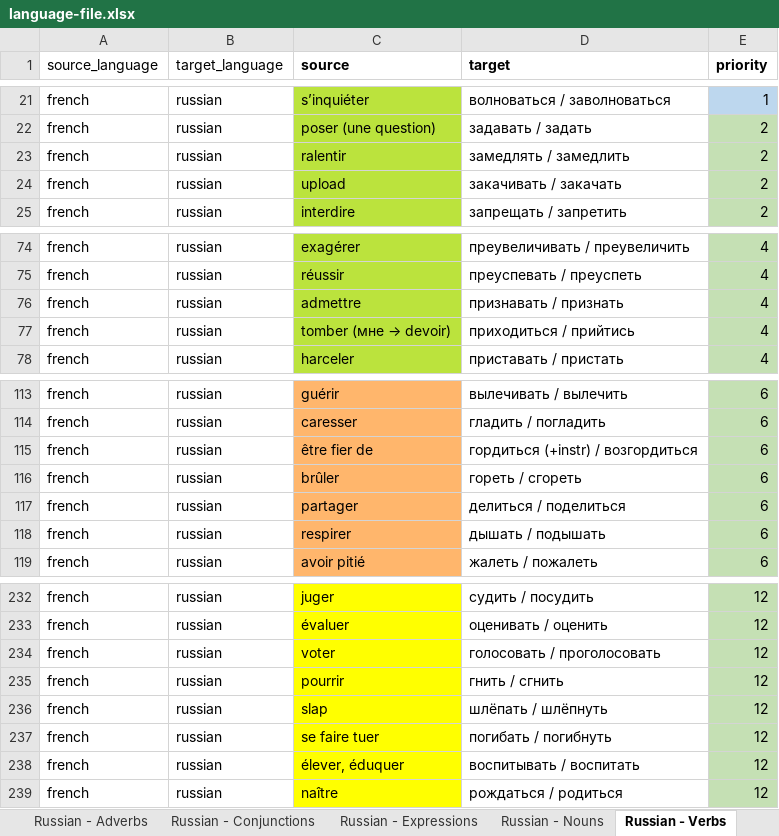
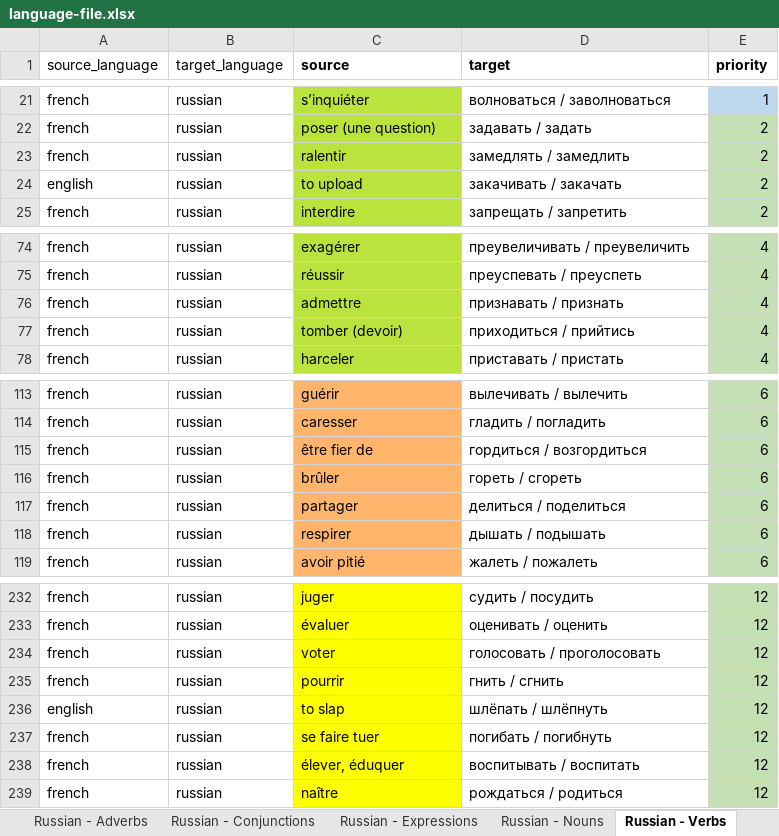
Before and after one commit to ThomasGourouza/vocabulary, an Excel workbook: docs/assets/language-file.xlsx, sheet Russian - Verbs, drawn as a sheet; only a part is shown, gaps mark what is left out; values as stored, in another font and other column widths than the file's, no borders; the diff names each change by its address in the sheet, - before the commit and + after, or states it on an @@ line.

```diff
--- a/docs/assets/language-file.xlsx (sheet Russian - Verbs)
+++ b/docs/assets/language-file.xlsx (sheet Russian - Verbs)
-A24 (source_language): french
+A24 (source_language): english
-C24 (source): upload
+C24 (source): to upload
@@ C77 (source): tomber (мне → devoir) → tomber (devoir) @@
-D115 (target): гордиться (+instr) / возгордиться
+D115 (target): гордиться / возгордиться
-A236 (source_language): french
+A236 (source_language): english
-C236 (source): slap
+C236 (source): to slap
```
Also changed, not shown: sheet Russian - Expressions, sheet Russian - Adverbs, sheet Russian - Adjectives, sheet Russian - Nouns, src/assets/language-file.xlsx.
